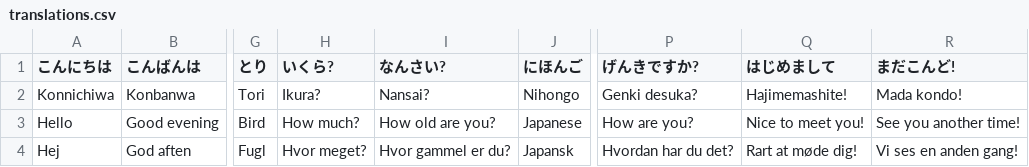
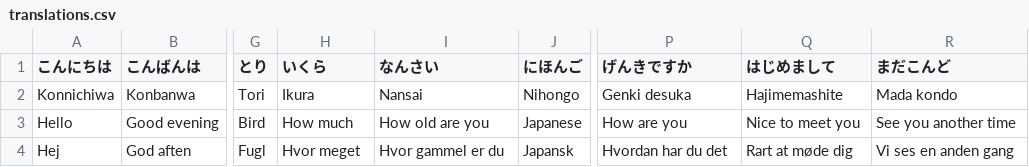
Before and after one commit to madsbangh/P4-Java-Mini-Project, a CSV file: OOSE Mini Project/src/data/translations.csv, drawn as a sheet; only a part is shown, gaps mark what is left out; the diff names each change by its address in the sheet, - before the commit and + after, or states it on an @@ line.

Commit message:
Fised translations file. Switching to translation-provider branch to implement new class model

```diff
--- a/OOSE Mini Project/src/data/translations.csv
+++ b/OOSE Mini Project/src/data/translations.csv
-H1: いくら?
+H1: いくら
-I1: なんさい?
+I1: なんさい
-P1: げんきですか?
+P1: げんきですか
-R1: まだこんど!
+R1: まだこんど
-H2 (いくら): Ikura?
+H2 (いくら): Ikura
-I2 (なんさい): Nansai?
+I2 (なんさい): Nansai
-P2 (げんきですか): Genki desuka?
+P2 (げんきですか): Genki desuka
-Q2 (はじめまして): Hajimemashite!
+Q2 (はじめまして): Hajimemashite
-R2 (まだこんど): Mada kondo!
+R2 (まだこんど): Mada kondo
-H3 (いくら): How much?
+H3 (いくら): How much
-I3 (なんさい): How old are you?
+I3 (なんさい): How old are you
-P3 (げんきですか): How are you?
+P3 (げんきですか): How are you
-Q3 (はじめまして): Nice to meet you!
+Q3 (はじめまして): Nice to meet you
-R3 (まだこんど): See you another time!
+R3 (まだこんど): See you another time
-H4 (いくら): Hvor meget?
+H4 (いくら): Hvor meget
-I4 (なんさい): Hvor gammel er du?
+I4 (なんさい): Hvor gammel er du
-P4 (げんきですか): Hvordan har du det?
+P4 (げんきですか): Hvordan har du det
-Q4 (はじめまして): Rart at møde dig!
+Q4 (はじめまして): Rart at møde dig
-R4 (まだこんど): Vi ses en anden gang!
+R4 (まだこんど): Vi ses en anden gang
```
Also changed, not shown: 1 other file.
